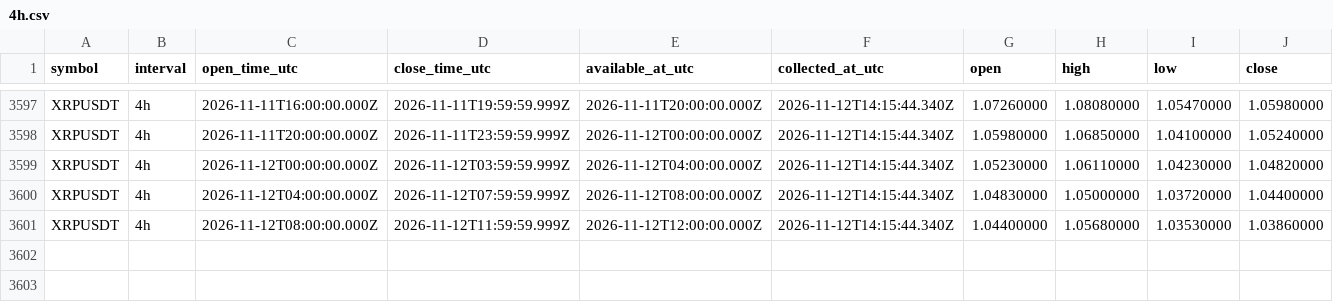
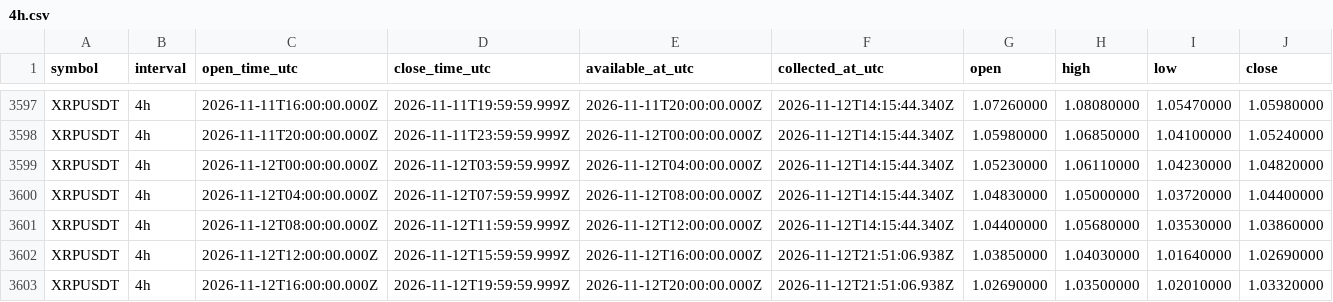
Before and after one commit to Tontsa128/-ai-trading-pro, a CSV file: historical-data/binance/XRPUSDT/4h.csv, drawn as a sheet; only a part is shown, gaps mark what is left out; rows hold the shown columns only; the diff names each change by its address in the sheet, - before the commit and + after, or states it on an @@ line.

```diff
--- a/historical-data/binance/XRPUSDT/4h.csv
+++ b/historical-data/binance/XRPUSDT/4h.csv
+row 3602: XRPUSDT | 4h | 2026-11-12T12:00:00.000Z | 2026-11-12T15:59:59.999Z | 2026-11-12T16:00:00.000Z | 2026-11-12T21:51:06.938Z | 1.03850000 | 1.04030000 | 1.01640000 | 1.02690000
+row 3603: XRPUSDT | 4h | 2026-11-12T16:00:00.000Z | 2026-11-12T19:59:59.999Z | 2026-11-12T20:00:00.000Z | 2026-11-12T21:51:06.938Z | 1.02690000 | 1.03500000 | 1.02010000 | 1.03320000
```
Also changed, not shown: historical-data/binance/BNBUSDT/4h.csv, historical-data/binance/BTCUSDT/4h.csv, 12 other files.
